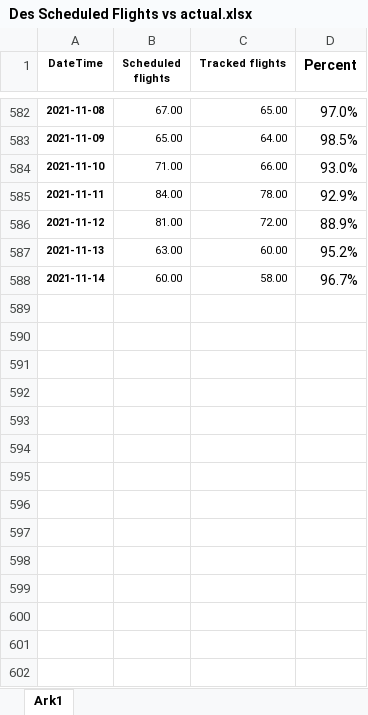
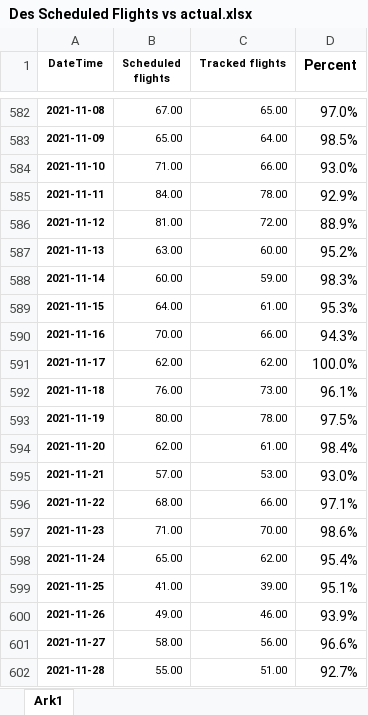
Before and after one commit to profSeeger/LVM-Code, an Excel workbook: codeLibrary/R/R/airlineData/Des Scheduled Flights vs actual.xlsx, sheet Ark1, drawn as a sheet; only a part is shown, gaps mark what is left out; values as stored, in another font and other column widths than the file's, no borders; the diff names each change by its address in the sheet, - before the commit and + after, or states it on an @@ line.

Commit message:
updated airline data

```diff
--- a/codeLibrary/R/R/airlineData/Des Scheduled Flights vs actual.xlsx (sheet Ark1)
+++ b/codeLibrary/R/R/airlineData/Des Scheduled Flights vs actual.xlsx (sheet Ark1)
-C588 (Tracked flights): 58.00
+C588 (Tracked flights): 59.00
-D588 (Percent): 96.7%
+D588 (Percent): 98.3%
+row 589: 2021-11-15 | 64.00 | 61.00 | 95.3%
+row 590: 2021-11-16 | 70.00 | 66.00 | 94.3%
+row 591: 2021-11-17 | 62.00 | 62.00 | 100.0%
+row 592: 2021-11-18 | 76.00 | 73.00 | 96.1%
+row 593: 2021-11-19 | 80.00 | 78.00 | 97.5%
+row 594: 2021-11-20 | 62.00 | 61.00 | 98.4%
+row 595: 2021-11-21 | 57.00 | 53.00 | 93.0%
+row 596: 2021-11-22 | 68.00 | 66.00 | 97.1%
+row 597: 2021-11-23 | 71.00 | 70.00 | 98.6%
+row 598: 2021-11-24 | 65.00 | 62.00 | 95.4%
+row 599: 2021-11-25 | 41.00 | 39.00 | 95.1%
+row 600: 2021-11-26 | 49.00 | 46.00 | 93.9%
+row 601: 2021-11-27 | 58.00 | 56.00 | 96.6%
+row 602: 2021-11-28 | 55.00 | 51.00 | 92.7%
```
Also changed, not shown: 2 other files.
